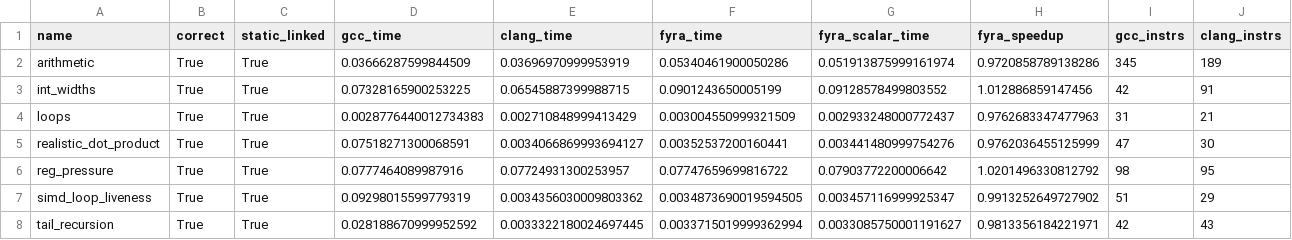
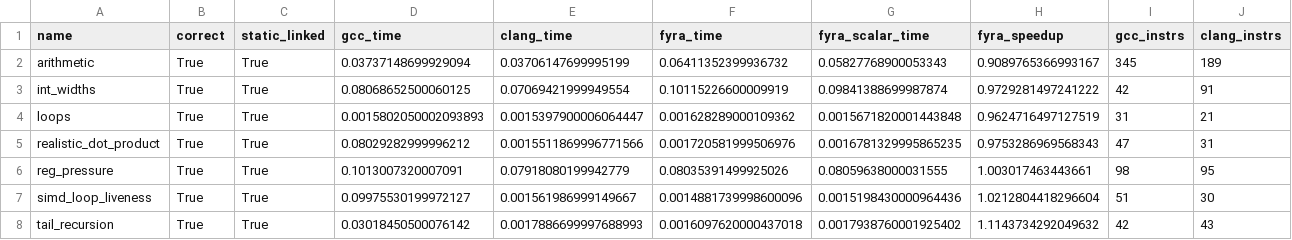
Before and after one commit to netesy/fyra, a CSV file: benchmarks/benchmark_results.csv, drawn as a sheet; only a part is shown; the diff names each change by its address in the sheet, - before the commit and + after, or states it on an @@ line.

```diff
--- a/benchmarks/benchmark_results.csv
+++ b/benchmarks/benchmark_results.csv
-D2 (gcc_time): 0.03666287599844509
+D2 (gcc_time): 0.03737148699929094
-E2 (clang_time): 0.03696970999953919
+E2 (clang_time): 0.03706147699995199
-F2 (fyra_time): 0.05340461900050286
+F2 (fyra_time): 0.06411352399936732
-G2 (fyra_scalar_time): 0.051913875999161974
+G2 (fyra_scalar_time): 0.05827768900053343
-H2 (fyra_speedup): 0.9720858789138286
+H2 (fyra_speedup): 0.9089765366993167
-D3 (gcc_time): 0.07328165900253225
+D3 (gcc_time): 0.08068652500060125
-E3 (clang_time): 0.06545887399988715
+E3 (clang_time): 0.07069421999949554
-F3 (fyra_time): 0.0901243650005199
+F3 (fyra_time): 0.10115226600009919
-G3 (fyra_scalar_time): 0.09128578499803552
+G3 (fyra_scalar_time): 0.09841388699987874
-H3 (fyra_speedup): 1.012886859147456
+H3 (fyra_speedup): 0.9729281497241222
-D4 (gcc_time): 0.0028776440012734383
+D4 (gcc_time): 0.0015802050002093893
-E4 (clang_time): 0.002710848999413429
+E4 (clang_time): 0.0015397900006064447
-F4 (fyra_time): 0.003004550999321509
+F4 (fyra_time): 0.001628289000109362
-G4 (fyra_scalar_time): 0.002933248000772437
+G4 (fyra_scalar_time): 0.0015671820001443848
-H4 (fyra_speedup): 0.9762683347477963
+H4 (fyra_speedup): 0.9624716497127519
-D5 (gcc_time): 0.07518271300068591
+D5 (gcc_time): 0.08029282999996212
-E5 (clang_time): 0.0034066869993694127
+E5 (clang_time): 0.0015511869996771566
-F5 (fyra_time): 0.00352537200160441
+F5 (fyra_time): 0.001720581999506976
-G5 (fyra_scalar_time): 0.003441480999754276
+G5 (fyra_scalar_time): 0.0016781329995865235
-H5 (fyra_speedup): 0.9762036455125999
+H5 (fyra_speedup): 0.9753286969568343
-J5 (clang_instrs): 30
+J5 (clang_instrs): 31
-D6 (gcc_time): 0.0777464089987916
+D6 (gcc_time): 0.1013007320007091
-E6 (clang_time): 0.07724931300253957
+E6 (clang_time): 0.07918080199942779
-F6 (fyra_time): 0.07747659699816722
+F6 (fyra_time): 0.08035391499925026
-G6 (fyra_scalar_time): 0.07903772200006642
+G6 (fyra_scalar_time): 0.08059638000031555
-H6 (fyra_speedup): 1.0201496330812792
+H6 (fyra_speedup): 1.003017463443661
-D7 (gcc_time): 0.09298015599779319
+D7 (gcc_time): 0.09975530199972127
-E7 (clang_time): 0.0034356030009803362
+E7 (clang_time): 0.001561986999149667
-F7 (fyra_time): 0.0034873690019594505
+F7 (fyra_time): 0.0014881739998600096
-G7 (fyra_scalar_time): 0.003457116999925347
+G7 (fyra_scalar_time): 0.0015198430000964436
-H7 (fyra_speedup): 0.9913252649727902
+H7 (fyra_speedup): 1.0212804418296604
-J7 (clang_instrs): 29
+J7 (clang_instrs): 30
-D8 (gcc_time): 0.028188670999952592
+D8 (gcc_time): 0.03018450500076142
-E8 (clang_time): 0.0033322180024697445
+E8 (clang_time): 0.0017886699997688993
-F8 (fyra_time): 0.0033715019999362994
+F8 (fyra_time): 0.0016097620000437018
-G8 (fyra_scalar_time): 0.0033085750001191627
+G8 (fyra_scalar_time): 0.0017938760001925402
-H8 (fyra_speedup): 0.9813356184221971
+H8 (fyra_speedup): 1.1143734292049632
```
Also changed, not shown: 16 other files.
